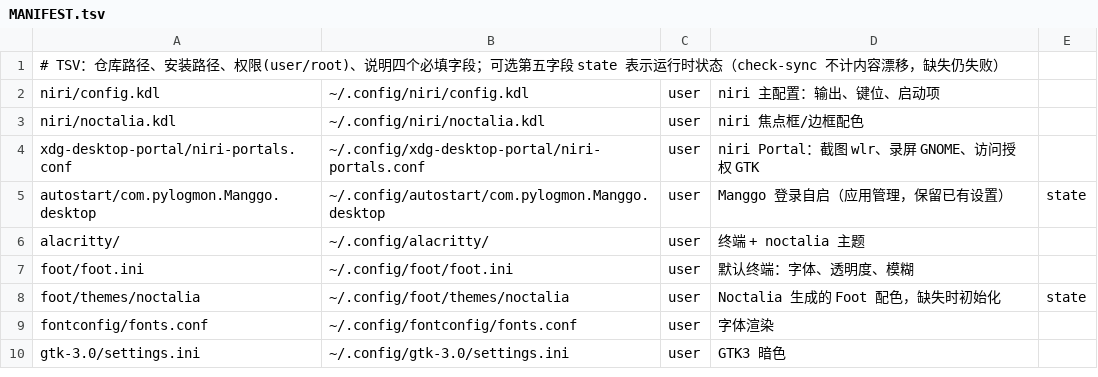
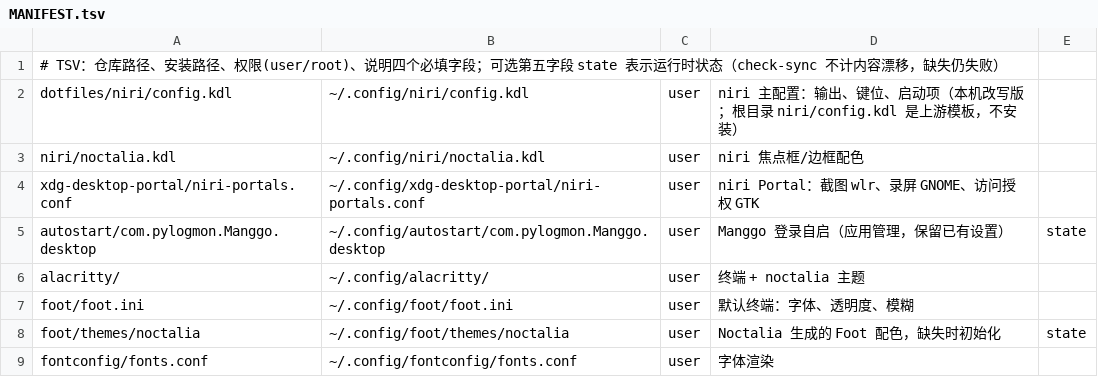
Before and after one commit to Xendr1a/ctf-toolkit, a TSV file: MANIFEST.tsv, drawn as a sheet; only a part is shown; the shorter side is filled out with more unchanged rows.

Commit message:
manifest: niri 主配置改指 dotfiles/niri/config.kdl，不再装上游模板
- MANIFEST.tsv：niri 行 src 从上游模板 niri/config.kdl 改为本机改写版
  dotfiles/niri/config.kdl；说明里写清模板不安装
- test 20/30/80：断言对象同步换成安装版；30 改为把 config+outputs+noctalia
  拷进临时目录校验 include 图，80 的 spawn-sh 正则放行 r#"..."# 与 PATH= 前缀
- README：删掉「本机 niri 配置不入库」的过时说明，写明 MANIFEST 装哪份；
  上游模板的覆盖警告收窄到 niri 之外
- dotfiles/README：注明 install.sh 装的就是这份，手动步骤只作备选

之前 ./install.sh --apply 会把实机配置覆盖成上游 ThinkPad 模板，这次改完
dry-run 显示 dotfiles/niri/config.kdl -> ~/.config/niri/config.kdl。
test/run 11/11 通过。

```diff
--- a/MANIFEST.tsv
+++ b/MANIFEST.tsv
@@ -1,3 +1,3 @@
 # TSV：仓库路径、安装路径、权限(user/root)、说明四个必填字段；可选第五字段 state 表示运行时状态（check-sync 不计内容漂移，缺失仍失败）
-niri/config.kdl	~/.config/niri/config.kdl	user	niri 主配置：输出、键位、启动项
+dotfiles/niri/config.kdl	~/.config/niri/config.kdl	user	niri 主配置：输出、键位、启动项（本机改写版；根目录 niri/config.kdl 是上游模板，不安装）
 niri/noctalia.kdl	~/.config/niri/noctalia.kdl	user	niri 焦点框/边框配色
```
Also changed, not shown: 6 other files.
